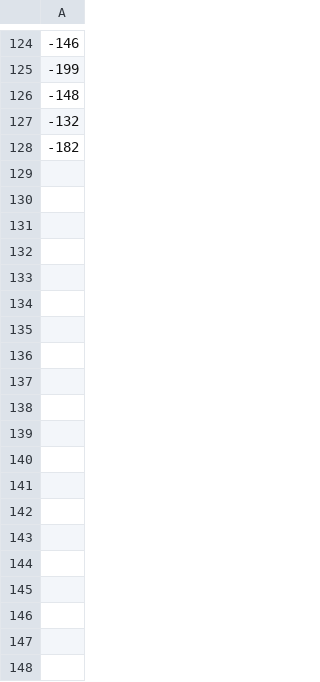
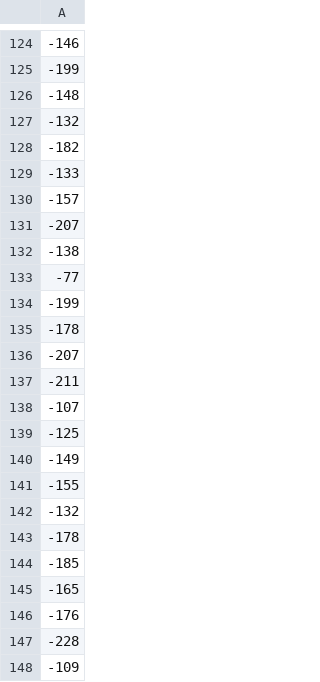
Before and after one commit to VisusAdAstra/MARL, a CSV file: social_dilemma_refactor/checkpoints/harvest_ppo_collective_reward/csv/agents-4_reward.csv, drawn as a sheet; only a part is shown, gaps mark what is left out; the diff covers the shown part only.

```diff
--- a/social_dilemma_refactor/checkpoints/harvest_ppo_collective_reward/csv/agents-4_reward.csv
+++ b/social_dilemma_refactor/checkpoints/harvest_ppo_collective_reward/csv/agents-4_reward.csv
@@ -128 +128,21 @@
 -182
+-133
+-157
+-207
+-138
+-77
+-199
+-178
+-207
+-211
+-107
+-125
+-149
+-155
+-132
+-178
+-185
+-165
+-176
+-228
+-109
```
Also changed, not shown: 108 added rows elsewhere in this file, social_dilemma_refactor/checkpoints/harvest_ppo_collective_reward/csv/agents-0_fire_num.csv, social_dilemma_refactor/checkpoints/harvest_ppo_collective_reward/csv/agents-0_reward.csv, 23 other files.
